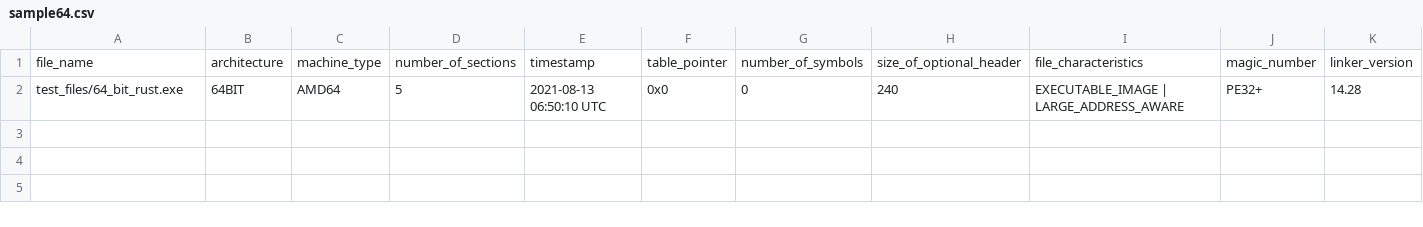
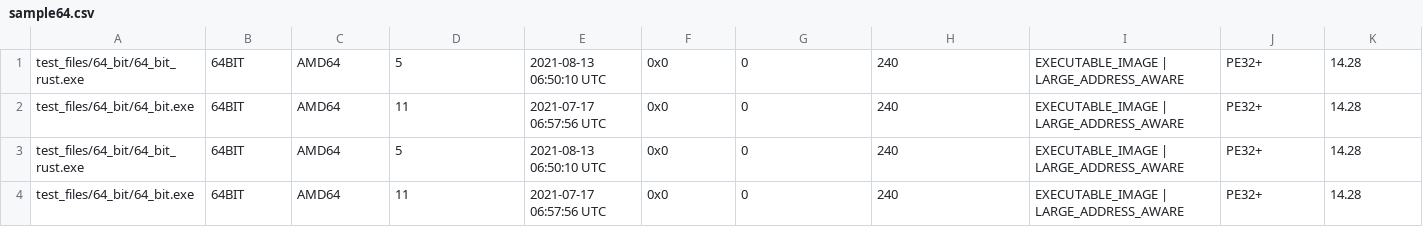
Before and after one commit to Anti-Malware-Alliance/exp-scan-prime, a CSV file: result/sample64.csv, drawn as a sheet; only a part is shown; removed rows and columns are numbered as before the commit, all else as after; rows hold the shown columns only; the diff names each change by its address in the sheet, - before the commit and + after, or states it on an @@ line.

```diff
--- a/result/sample64.csv
+++ b/result/sample64.csv
-row 1: file_name | architecture | machine_type | number_of_sections | timestamp | table_pointer | number_of_symbols | size_of_optional_header | file_characteristics | magic_number | linker_version
-A1: test_files/64_bit_rust.exe
+A1: test_files/64_bit/64_bit_rust.exe
+row 2: test_files/64_bit/64_bit.exe | 64BIT | AMD64 | 11 | 2021-07-17 06:57:56 UTC | 0x0 | 0 | 240 | EXECUTABLE_IMAGE | LARGE_ADDRESS_AWARE | PE32+ | 14.28
+row 3: test_files/64_bit/64_bit_rust.exe | 64BIT | AMD64 | 5 | 2021-08-13 06:50:10 UTC | 0x0 | 0 | 240 | EXECUTABLE_IMAGE | LARGE_ADDRESS_AWARE | PE32+ | 14.28
+row 4: test_files/64_bit/64_bit.exe | 64BIT | AMD64 | 11 | 2021-07-17 06:57:56 UTC | 0x0 | 0 | 240 | EXECUTABLE_IMAGE | LARGE_ADDRESS_AWARE | PE32+ | 14.28
```
Also changed, not shown: result/sample32.csv, 7 other files.
